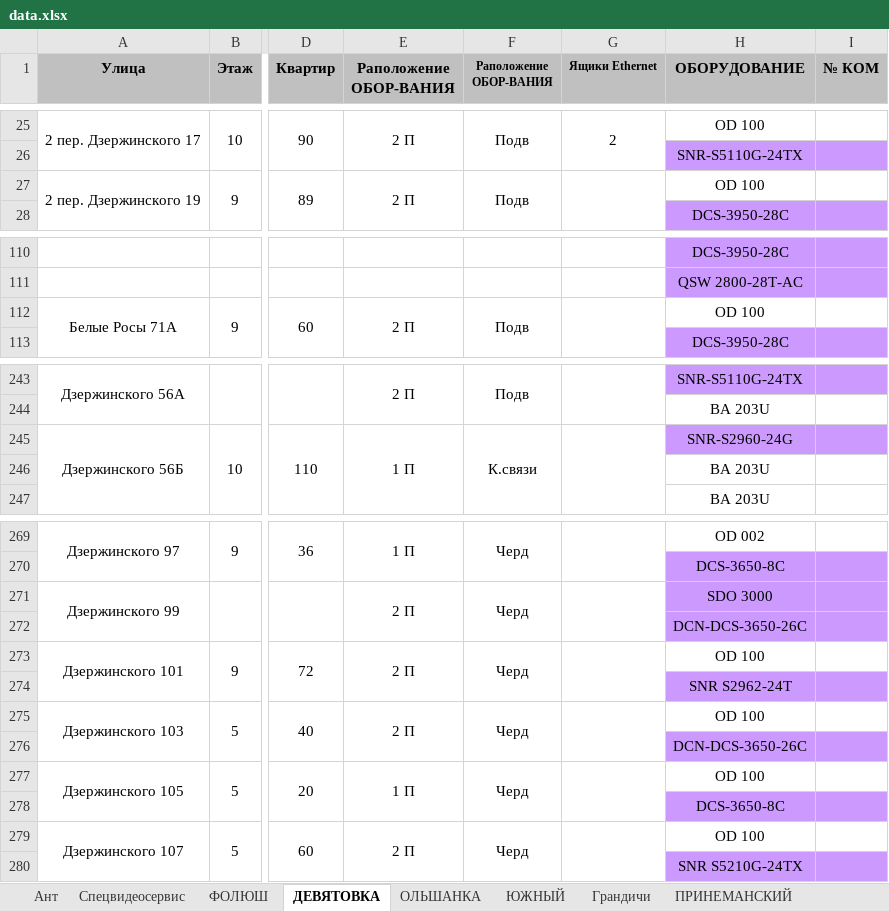
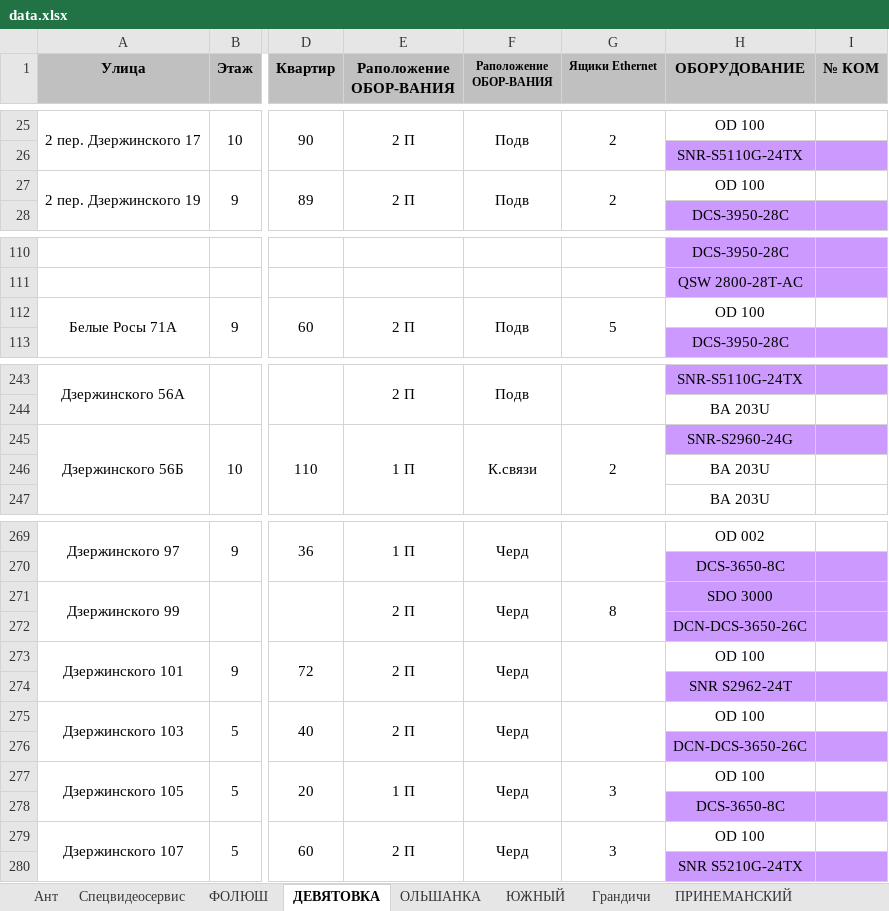
Before and after one commit to DimaMonid/garant, an Excel workbook: data.xlsx, sheet ДЕВЯТОВКА, drawn as a sheet; only a part is shown, gaps mark what is left out; values as stored, in another font and other column widths than the file's, no borders; the diff covers the shown part only; the diff names each change by its address in the sheet, - before the commit and + after, or states it on an @@ line.

```diff
--- a/data.xlsx (sheet ДЕВЯТОВКА)
+++ b/data.xlsx (sheet ДЕВЯТОВКА)
-G27 (Ящики Ethernet): (empty)
+G27 (Ящики Ethernet): 2
-G112 (Ящики Ethernet): (empty)
+G112 (Ящики Ethernet): 5
-G245 (Ящики Ethernet): (empty)
+G245 (Ящики Ethernet): 2
-G271 (Ящики Ethernet): (empty)
+G271 (Ящики Ethernet): 8
-G277 (Ящики Ethernet): (empty)
+G277 (Ящики Ethernet): 3
-G279 (Ящики Ethernet): (empty)
+G279 (Ящики Ethernet): 3
```
Also changed, not shown: 2 edited cells elsewhere in this sheet, sheet Грандичи, sheet Широкого, sheet ПРИНЕМАНСКИЙ, sheet ФОЛЮШ, sheet Белоус.
